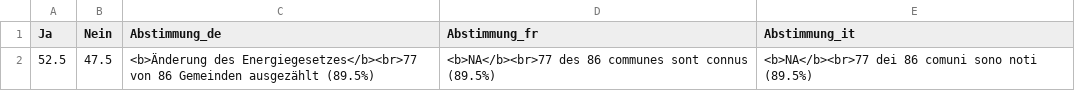
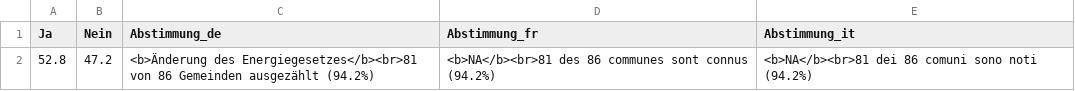
Before and after one commit to awp-finanznachrichten/lena_juni2024, a CSV file: Output_Overviews/Uebersicht_dw_BL.csv, drawn as a sheet; removed rows and columns are numbered as before the commit, all else as after; the diff names each change by its address in the sheet, - before the commit and + after, or states it on an @@ line.

```diff
--- a/Output_Overviews/Uebersicht_dw_BL.csv
+++ b/Output_Overviews/Uebersicht_dw_BL.csv
-row 2: 52.5 | 47.5 | <b>Änderung des Energiegesetzes</b><br>77 von 86 Gemeinden ausgezählt (89.5%) | <b>NA</b><br>77 des 86 communes sont connus (89.5%) | <b>NA</b><br>77 dei 86 comuni sono noti (89.5%)
+row 2: 52.8 | 47.2 | <b>Änderung des Energiegesetzes</b><br>81 von 86 Gemeinden ausgezählt (94.2%) | <b>NA</b><br>81 des 86 communes sont connus (94.2%) | <b>NA</b><br>81 dei 86 comuni sono noti (94.2%)
```
Also changed, not shown: Output_Overviews/Uebersicht_dw_TI.csv, Output_Switzerland/CH_Praemienentlastung_all_data.csv.
